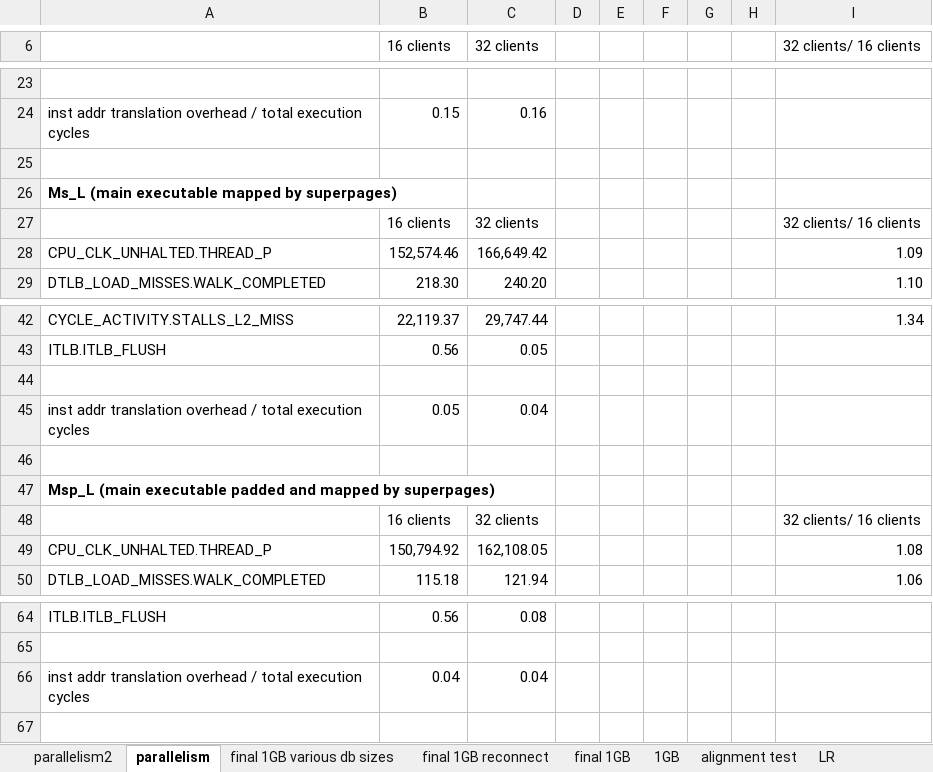
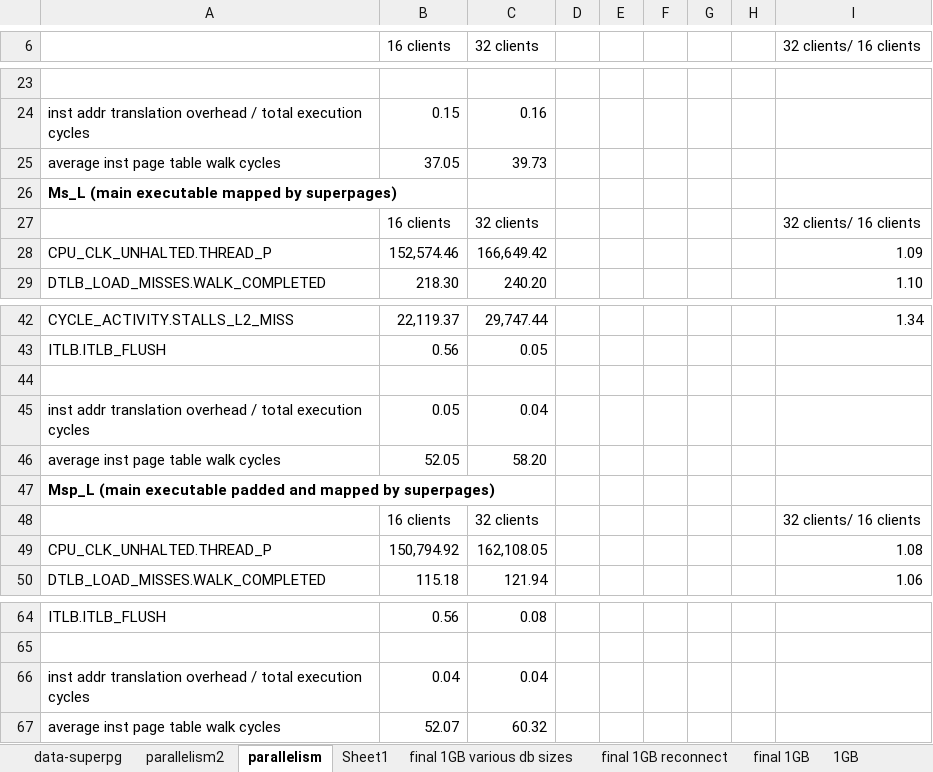
Before and after one commit to XiaowanDong/shared_ptp, an Excel workbook: postgres.xlsx, sheet parallelism, drawn as a sheet; only a part is shown, gaps mark what is left out; values as stored, in another font and other column widths than the file's, no borders; the diff names each change by its address in the sheet, - before the commit and + after, or states it on an @@ line.

```diff
--- a/postgres.xlsx (sheet parallelism)
+++ b/postgres.xlsx (sheet parallelism)
+sheet tab: data-superpg
+sheet tab: Sheet1
-row 25: (empty)
+row 25: average inst page table walk cycles | 37.05 | 39.73
-row 46: (empty)
+row 46: average inst page table walk cycles | 52.05 | 58.20
+row 67: average inst page table walk cycles | 52.07 | 60.32
```
Also changed, not shown: sheet parallelism2, formulas that keep their value.
